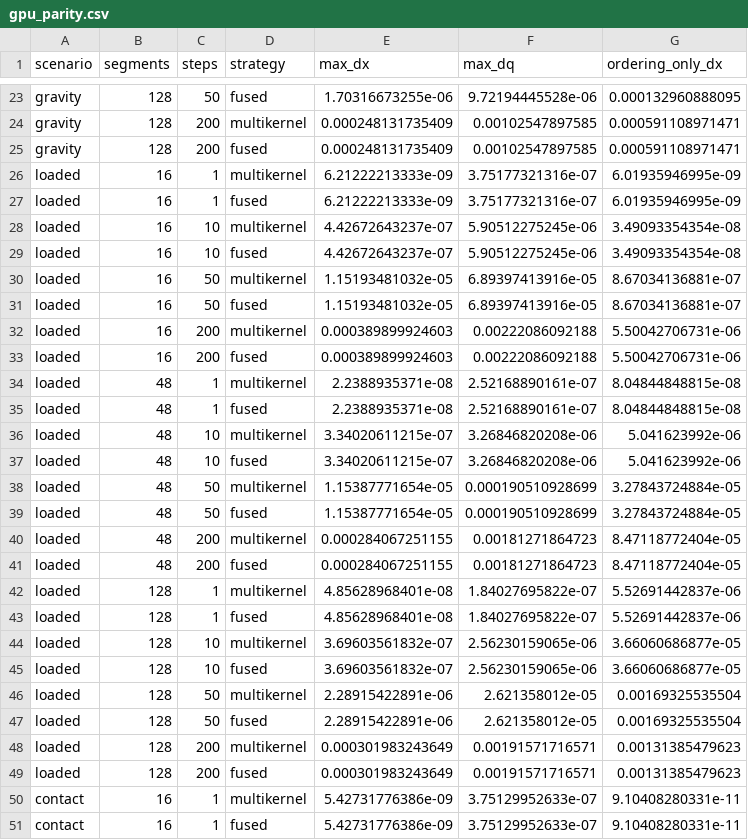
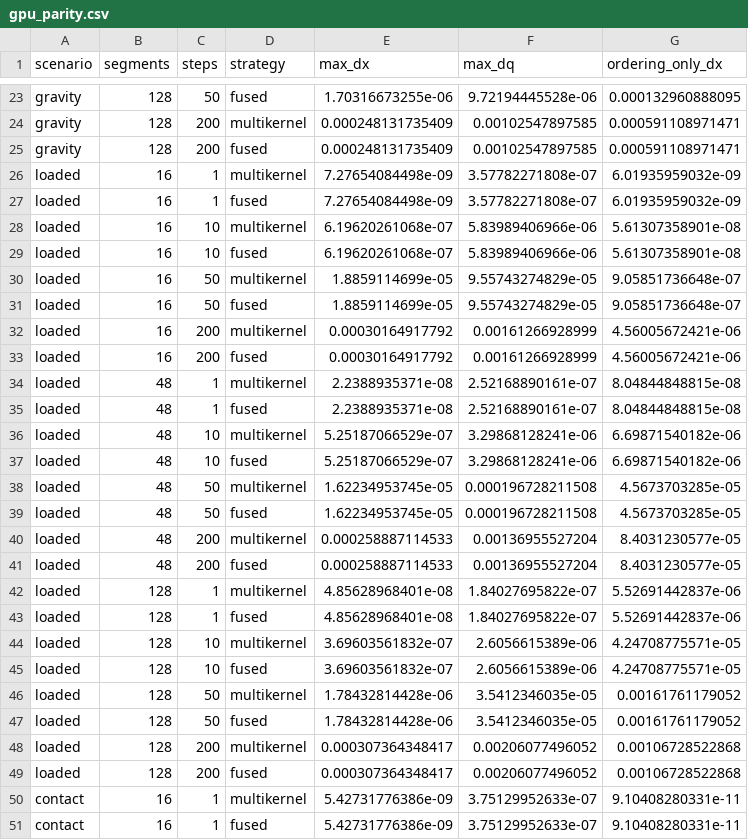
Before and after one commit to ahmedsleem109/RopePhysics, a CSV file: docs/data/gpu_parity.csv, drawn as a sheet; only a part is shown, gaps mark what is left out.

```diff
--- a/docs/data/gpu_parity.csv
+++ b/docs/data/gpu_parity.csv
@@ -25,26 +25,26 @@ gravity,128,200,multikernel,0.000248131735409,0.00102547897585,0.000591108971471
 gravity,128,200,fused,0.000248131735409,0.00102547897585,0.000591108971471
-loaded,16,1,multikernel,6.21222213333e-09,3.75177321316e-07,6.01935946995e-09
-loaded,16,1,fused,6.21222213333e-09,3.75177321316e-07,6.01935946995e-09
-loaded,16,10,multikernel,4.42672643237e-07,5.90512275245e-06,3.49093354354e-08
-loaded,16,10,fused,4.42672643237e-07,5.90512275245e-06,3.49093354354e-08
-loaded,16,50,multikernel,1.15193481032e-05,6.89397413916e-05,8.67034136881e-07
-loaded,16,50,fused,1.15193481032e-05,6.89397413916e-05,8.67034136881e-07
-loaded,16,200,multikernel,0.000389899924603,0.00222086092188,5.50042706731e-06
-loaded,16,200,fused,0.000389899924603,0.00222086092188,5.50042706731e-06
+loaded,16,1,multikernel,7.27654084498e-09,3.57782271808e-07,6.01935959032e-09
+loaded,16,1,fused,7.27654084498e-09,3.57782271808e-07,6.01935959032e-09
+loaded,16,10,multikernel,6.19620261068e-07,5.83989406966e-06,5.61307358901e-08
+loaded,16,10,fused,6.19620261068e-07,5.83989406966e-06,5.61307358901e-08
+loaded,16,50,multikernel,1.8859114699e-05,9.55743274829e-05,9.05851736648e-07
+loaded,16,50,fused,1.8859114699e-05,9.55743274829e-05,9.05851736648e-07
+loaded,16,200,multikernel,0.00030164917792,0.00161266928999,4.56005672421e-06
+loaded,16,200,fused,0.00030164917792,0.00161266928999,4.56005672421e-06
 loaded,48,1,multikernel,2.2388935371e-08,2.52168890161e-07,8.04844848815e-08
 loaded,48,1,fused,2.2388935371e-08,2.52168890161e-07,8.04844848815e-08
-loaded,48,10,multikernel,3.34020611215e-07,3.26846820208e-06,5.041623992e-06
-loaded,48,10,fused,3.34020611215e-07,3.26846820208e-06,5.041623992e-06
-loaded,48,50,multikernel,1.15387771654e-05,0.000190510928699,3.27843724884e-05
-loaded,48,50,fused,1.15387771654e-05,0.000190510928699,3.27843724884e-05
-loaded,48,200,multikernel,0.000284067251155,0.00181271864723,8.47118772404e-05
-loaded,48,200,fused,0.000284067251155,0.00181271864723,8.47118772404e-05
+loaded,48,10,multikernel,5.25187066529e-07,3.29868128241e-06,6.69871540182e-06
+loaded,48,10,fused,5.25187066529e-07,3.29868128241e-06,6.69871540182e-06
+loaded,48,50,multikernel,1.62234953745e-05,0.000196728211508,4.5673703285e-05
+loaded,48,50,fused,1.62234953745e-05,0.000196728211508,4.5673703285e-05
+loaded,48,200,multikernel,0.000258887114533,0.00136955527204,8.4031230577e-05
+loaded,48,200,fused,0.000258887114533,0.00136955527204,8.4031230577e-05
 loaded,128,1,multikernel,4.85628968401e-08,1.84027695822e-07,5.52691442837e-06
 loaded,128,1,fused,4.85628968401e-08,1.84027695822e-07,5.52691442837e-06
-loaded,128,10,multikernel,3.69603561832e-07,2.56230159065e-06,3.66060686877e-05
-loaded,128,10,fused,3.69603561832e-07,2.56230159065e-06,3.66060686877e-05
-loaded,128,50,multikernel,2.28915422891e-06,2.621358012e-05,0.00169325535504
-loaded,128,50,fused,2.28915422891e-06,2.621358012e-05,0.00169325535504
-loaded,128,200,multikernel,0.000301983243649,0.00191571716571,0.00131385479623
-loaded,128,200,fused,0.000301983243649,0.00191571716571,0.00131385479623
+loaded,128,10,multikernel,3.69603561832e-07,2.6056615389e-06,4.24708775571e-05
+loaded,128,10,fused,3.69603561832e-07,2.6056615389e-06,4.24708775571e-05
+loaded,128,50,multikernel,1.78432814428e-06,3.5412346035e-05,0.00161761179052
+loaded,128,50,fused,1.78432814428e-06,3.5412346035e-05,0.00161761179052
+loaded,128,200,multikernel,0.000307364348417,0.00206077496052,0.00106728522868
+loaded,128,200,fused,0.000307364348417,0.00206077496052,0.00106728522868
 contact,16,1,multikernel,5.42731776386e-09,3.75129952633e-07,9.10408280331e-11
```
Also changed, not shown: 8 other files.
